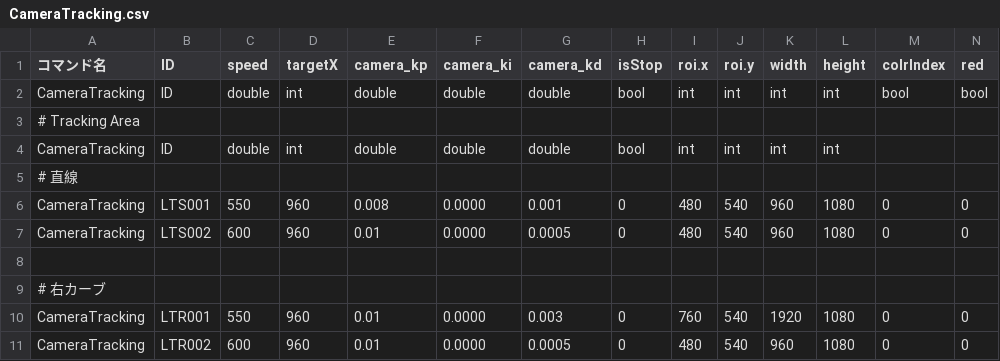
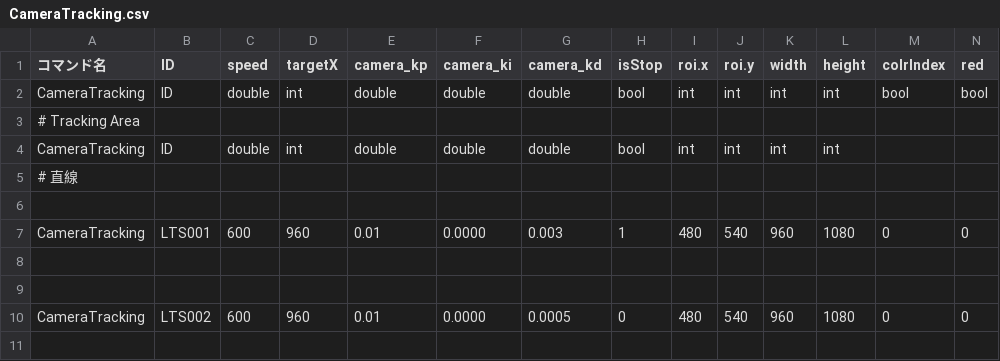
Before and after one commit to KatLab-MiyazakiUniv/etrobocon2026, a CSV file: datafiles/commands/Motions/CameraTracking.csv, drawn as a sheet; only a part is shown; the shorter side is filled out with more unchanged rows; addresses are those after the commit; rows hold the shown columns only; the diff names each change by its address in the sheet, - before the commit and + after, or states it on an @@ line.

```diff
--- a/datafiles/commands/Motions/CameraTracking.csv
+++ b/datafiles/commands/Motions/CameraTracking.csv
+row 6: (empty)
-C7 (speed): 550
+C7 (speed): 600
-E7 (camera_kp): 0.008
+E7 (camera_kp): 0.01
-G7 (camera_kd): 0.001
+G7 (camera_kd): 0.003
-H7 (isStop): 0
+H7 (isStop): 1
+row 8: (empty)
+row 9: (empty)
```
Also changed, not shown: datafiles/commands/Area/LineTraceLeft.csv, 4 other files.
